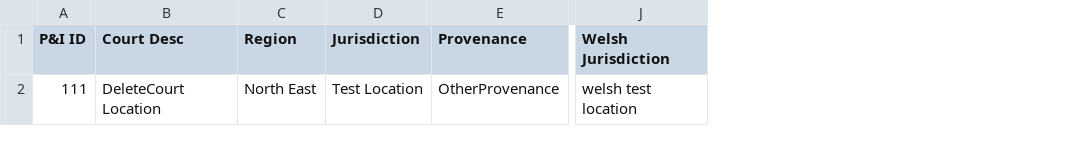
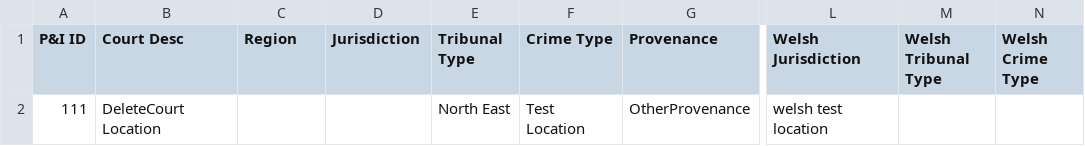
Before and after one commit to hmcts/pip-data-management, a CSV file: src/integrationTest/resources/location/ValidCsvForDeleteCourt.csv, drawn as a sheet; only a part is shown, gaps mark what is left out; the diff names each change by its address in the sheet, - before the commit and + after, or states it on an @@ line.

Commit message:
Add tribunal type and crime type to location table

```diff
--- a/src/integrationTest/resources/location/ValidCsvForDeleteCourt.csv
+++ b/src/integrationTest/resources/location/ValidCsvForDeleteCourt.csv
+column E (Tribunal Type), row 2: North East
+column F (Crime Type), row 2: Test Location
+column M (Welsh Tribunal Type), empty
+column N (Welsh Crime Type), empty
-C2 (Region): North East
+C2 (Region): (empty)
-D2 (Jurisdiction): Test Location
+D2 (Jurisdiction): (empty)
```
Also changed, not shown: 15 other files.
